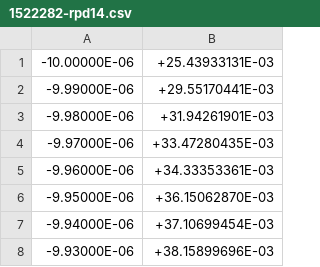
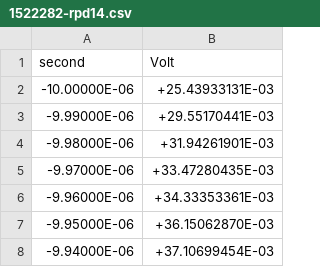
Before and after one commit to CmsHI/ZDC-RPD, a CSV file: ZDC_RPD_DarkCurrentMeasurement/ZDC_Plus_CableNoiseCSVs/1522282-rpd14.csv, drawn as a sheet; only a part is shown; the shorter side is filled out with more unchanged rows; the diff names each change by its address in the sheet, - before the commit and + after, or states it on an @@ line.

Commit message:
Update 1522282-rpd14.csv

```diff
--- a/ZDC_RPD_DarkCurrentMeasurement/ZDC_Plus_CableNoiseCSVs/1522282-rpd14.csv
+++ b/ZDC_RPD_DarkCurrentMeasurement/ZDC_Plus_CableNoiseCSVs/1522282-rpd14.csv
+row 1: second | Volt
```
